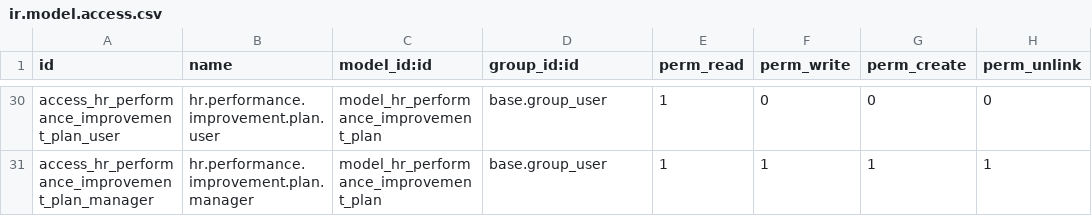
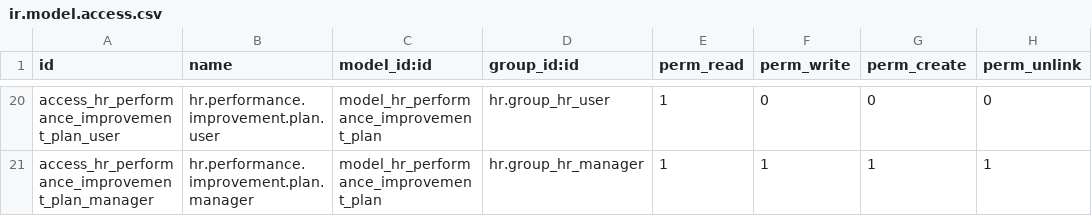
Before and after one commit to joyceomadev-gif/tfarm, a CSV file: hr_performance_management/security/ir.model.access.csv, drawn as a sheet; only a part is shown, gaps mark what is left out; addresses are those after the commit; the diff covers the shown part only; the diff names each change by its address in the sheet, - before the commit and + after, or states it on an @@ line.

```diff
--- a/hr_performance_management/security/ir.model.access.csv
+++ b/hr_performance_management/security/ir.model.access.csv
-D20 (group_id:id): base.group_user
+D20 (group_id:id): hr.group_hr_user
-D21 (group_id:id): base.group_user
+D21 (group_id:id): hr.group_hr_manager
```
Also changed, not shown: 10 removed rows and 18 edited cells elsewhere in this file.
